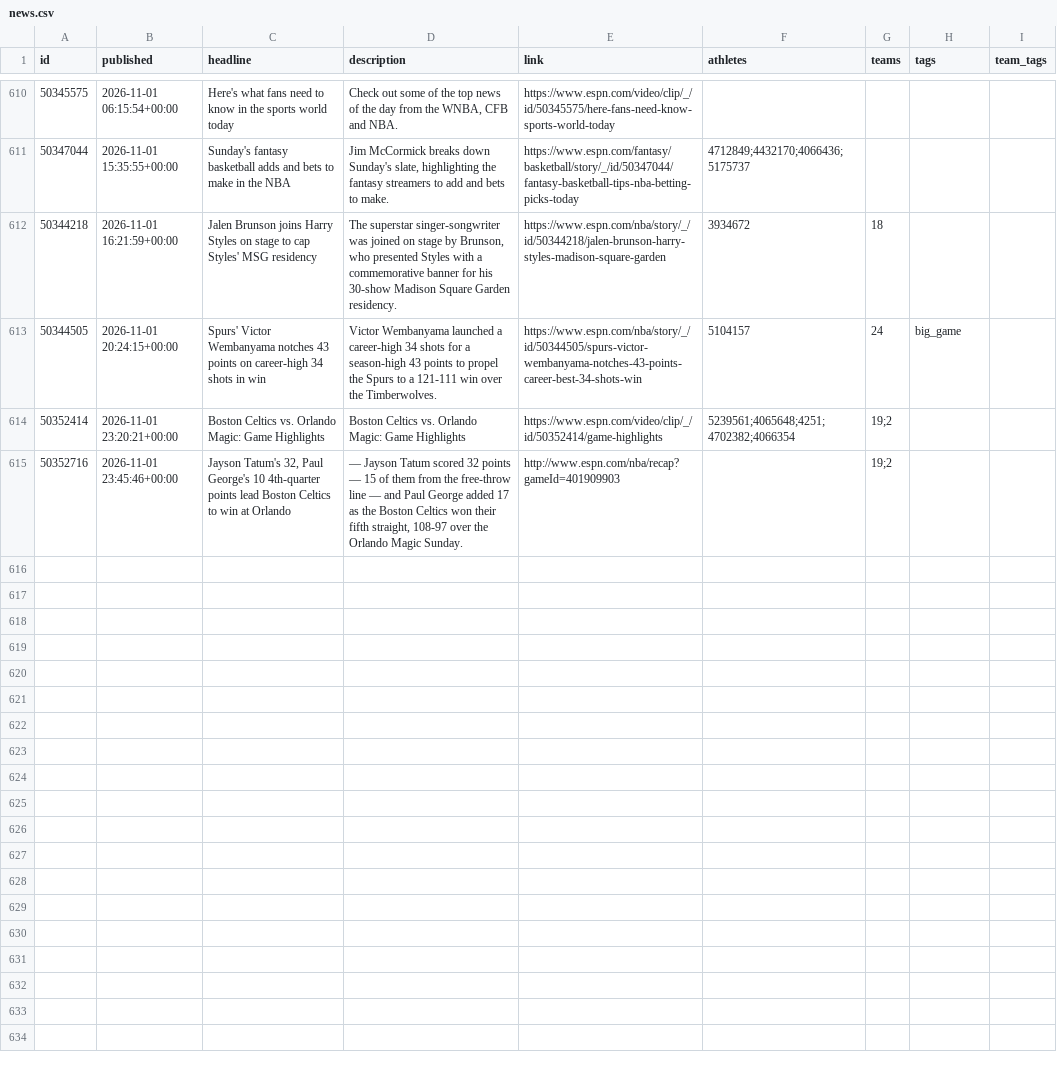
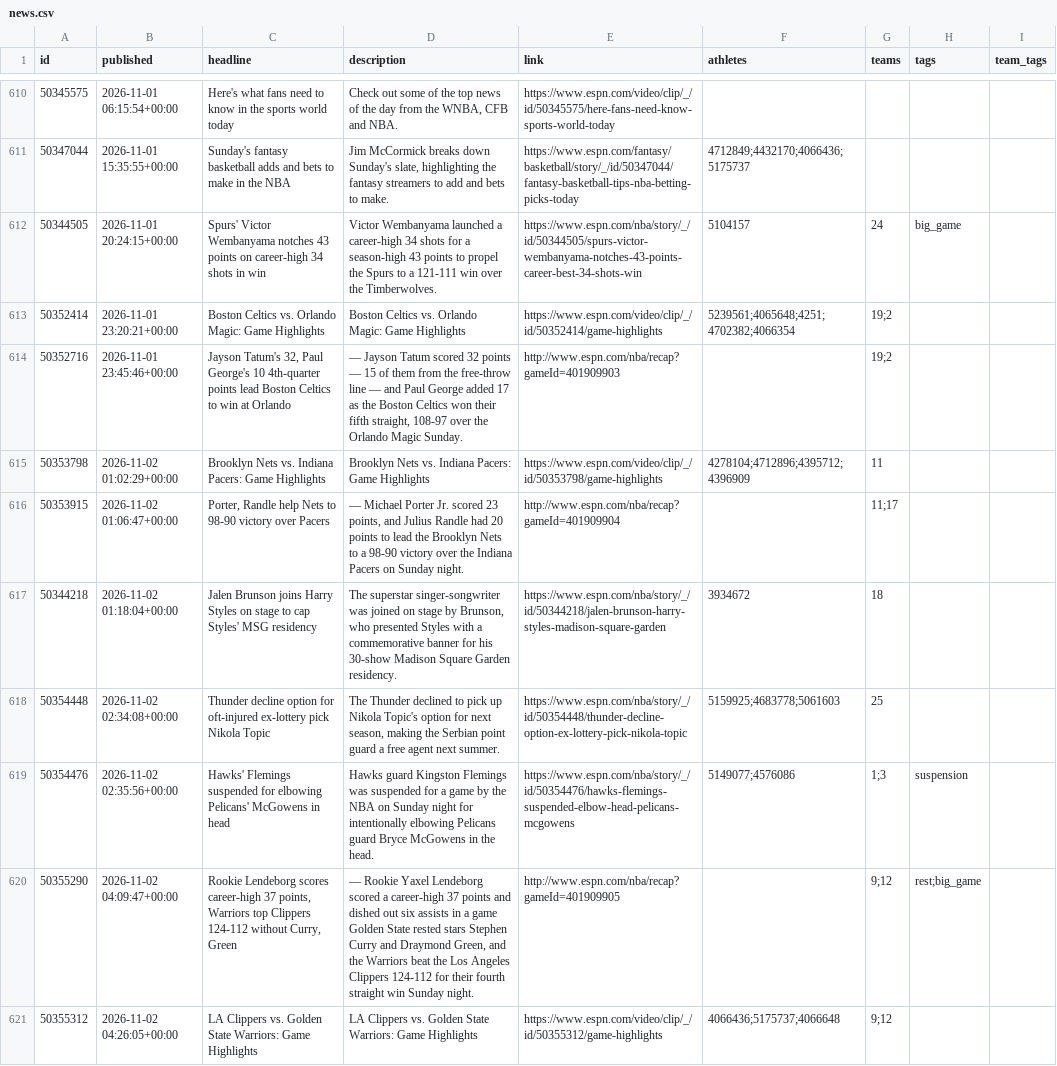
Before and after one commit to Juniorcarl/nba-predictor, a CSV file: data/news.csv, drawn as a sheet; only a part is shown, gaps mark what is left out; the diff covers the shown part only.

```diff
--- a/data/news.csv
+++ b/data/news.csv
@@ -612,3 +612,2 @@ id,published,headline,description,link,athletes,teams,tags,team_tags
 50347044,2026-11-01 15:35:55+00:00,Sunday's fantasy basketball adds and bets to make in the NBA,"Jim McCormick breaks down Sunday's slate, highlighting the fantasy streamers to add and bets to make.",https://www.espn.com/fantasy/basketball/story/_/id/50347044/fantasy-basketball-tips-nba-betting-picks-today,4712849;4432170;4066436;5175737,,,
-50344218,2026-11-01 16:21:59+00:00,Jalen Brunson joins Harry Styles on stage to cap Styles' MSG residency,"The superstar singer-songwriter was joined on stage by Brunson, who presented Styles with a commemorative banner for his 30-show Madison Square Garden residency.",https://www.espn.com/nba/story/_/id/50344218/jalen-brunson-harry-styles-madison-square-garden,3934672,18,,
 50344505,2026-11-01 20:24:15+00:00,Spurs' Victor Wembanyama notches 43 points on career-high 34 shots in win,Victor Wembanyama launched a career-high 34 shots for a season-high 43 points to propel the Spurs to a 121-111 win over the Timberwolves.,https://www.espn.com/nba/story/_/id/50344505/spurs-victor-wembanyama-notches-43-points-career-best-34-shots-win,5104157,24,big_game,
@@ -616 +615,8 @@ id,published,headline,description,link,athletes,teams,tags,team_tags
 50352716,2026-11-01 23:45:46+00:00,"Jayson Tatum's 32, Paul George's 10 4th-quarter points lead Boston Celtics to win at Orlando","— Jayson Tatum scored 32 points — 15 of them from the free-throw line — and Paul George added 17 as the Boston Celtics won their fifth straight, 108-97 over the Orlando Magic Sunday.",http://www.espn.com/nba/recap?gameId=401909903,,19;2,,
+50353798,2026-11-02 01:02:29+00:00,Brooklyn Nets vs. Indiana Pacers: Game Highlights,Brooklyn Nets vs. Indiana Pacers: Game Highlights,https://www.espn.com/video/clip/_/id/50353798/game-highlights,4278104;4712896;4395712;4396909,11,,
+50353915,2026-11-02 01:06:47+00:00,"Porter, Randle help Nets to 98-90 victory over Pacers","— Michael Porter Jr. scored 23 points, and Julius Randle had 20 points to lead the Brooklyn Nets to a 98-90 victory over the Indiana Pacers on Sunday night.",http://www.espn.com/nba/recap?gameId=401909904,,11;17,,
+50344218,2026-11-02 01:18:04+00:00,Jalen Brunson joins Harry Styles on stage to cap Styles' MSG residency,"The superstar singer-songwriter was joined on stage by Brunson, who presented Styles with a commemorative banner for his 30-show Madison Square Garden residency.",https://www.espn.com/nba/story/_/id/50344218/jalen-brunson-harry-styles-madison-square-garden,3934672,18,,
+50354448,2026-11-02 02:34:08+00:00,Thunder decline option for oft-injured ex-lottery pick Nikola Topic,"The Thunder declined to pick up Nikola Topic's option for next season, making the Serbian point guard a free agent next summer.",https://www.espn.com/nba/story/_/id/50354448/thunder-decline-option-ex-lottery-pick-nikola-topic,5159925;4683778;5061603,25,,
+50354476,2026-11-02 02:35:56+00:00,Hawks' Flemings suspended for elbowing Pelicans' McGowens in head,Hawks guard Kingston Flemings was suspended for a game by the NBA on Sunday night for intentionally elbowing Pelicans guard Bryce McGowens in the head.,https://www.espn.com/nba/story/_/id/50354476/hawks-flemings-suspended-elbow-head-pelicans-mcgowens,5149077;4576086,1;3,suspension,
+50355290,2026-11-02 04:09:47+00:00,"Rookie Lendeborg scores career-high 37 points, Warriors top Clippers 124-112 without Curry, Green","— Rookie Yaxel Lendeborg scored a career-high 37 points and dished out six assists in a game Golden State rested stars Stephen Curry and Draymond Green, and the Warriors beat the Los Angeles Clippers 124-112 for their fourth straight win Sunday night.",http://www.espn.com/nba/recap?gameId=401909905,,9;12,rest;big_game,
+50355312,2026-11-02 04:26:05+00:00,LA Clippers vs. Golden State Warriors: Game Highlights,LA Clippers vs. Golden State Warriors: Game Highlights,https://www.espn.com/video/clip/_/id/50355312/game-highlights,4066436;5175737;4066648,9;12,,
```
Also changed, not shown: 11 added rows elsewhere in this file, data/boxscores/2027.csv, data/games/2027.csv, 12 other files.
